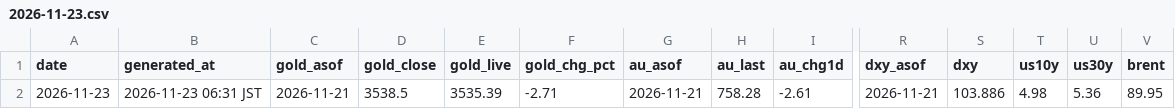
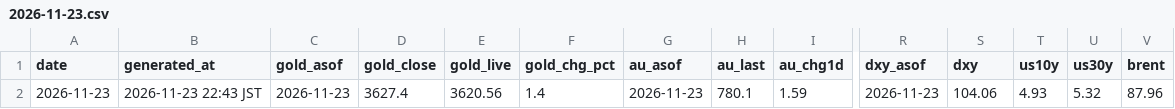
Before and after one commit to Wangxian111/xaudaily-data, a CSV file: data/daily/2026-11-23.csv, drawn as a sheet; only a part is shown, gaps mark what is left out; the diff covers the shown part only; the diff names each change by its address in the sheet, - before the commit and + after, or states it on an @@ line.

Commit message:
Update data/daily/2026-11-23.csv

```diff
--- a/data/daily/2026-11-23.csv
+++ b/data/daily/2026-11-23.csv
-B2 (generated_at): 2026-11-23 06:31 JST
+B2 (generated_at): 2026-11-23 22:43 JST
-C2 (gold_asof): 2026-11-21
+C2 (gold_asof): 2026-11-23
-D2 (gold_close): 3538.5
+D2 (gold_close): 3627.4
-E2 (gold_live): 3535.39
+E2 (gold_live): 3620.56
-F2 (gold_chg_pct): -2.71
+F2 (gold_chg_pct): 1.4
-G2 (au_asof): 2026-11-21
+G2 (au_asof): 2026-11-23
-H2 (au_last): 758.28
+H2 (au_last): 780.1
-I2 (au_chg1d): -2.61
+I2 (au_chg1d): 1.59
-R2 (dxy_asof): 2026-11-21
+R2 (dxy_asof): 2026-11-23
-S2 (dxy): 103.886
+S2 (dxy): 104.06
-T2 (us10y): 4.98
+T2 (us10y): 4.93
-U2 (us30y): 5.36
+U2 (us30y): 5.32
-V2 (brent): 89.95
+V2 (brent): 87.96
```
Also changed, not shown: 3 edited cells elsewhere in this file.
